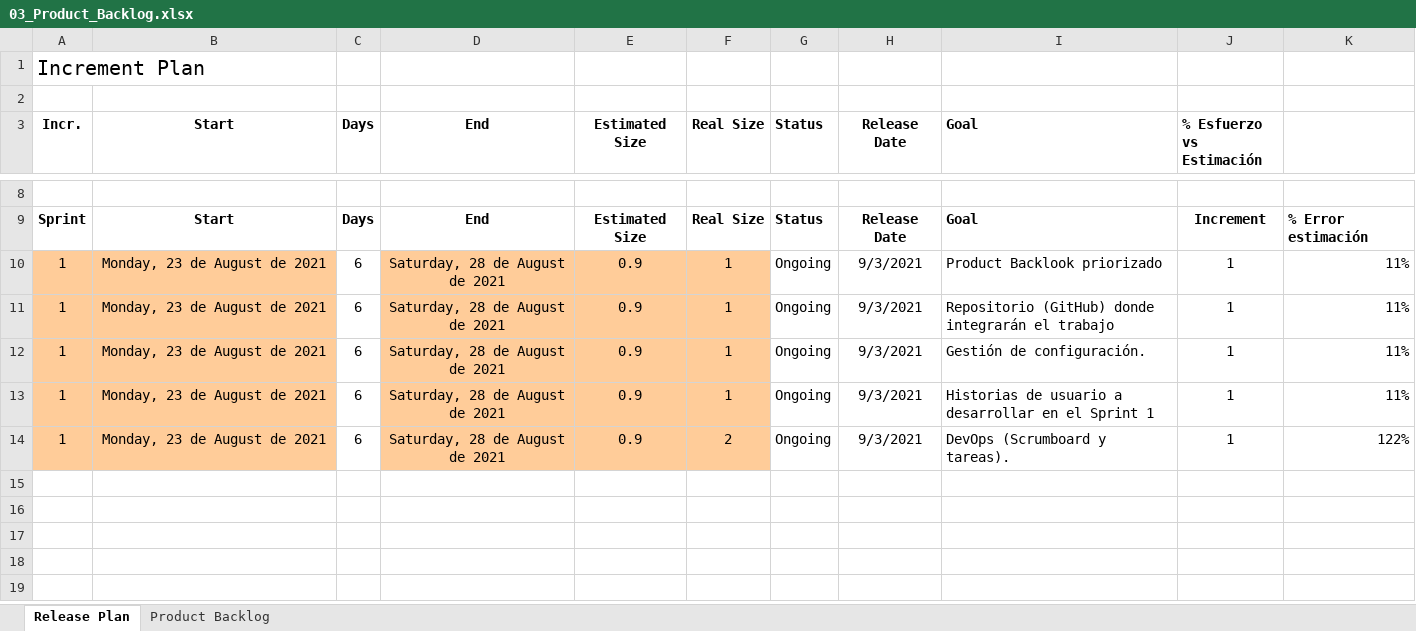
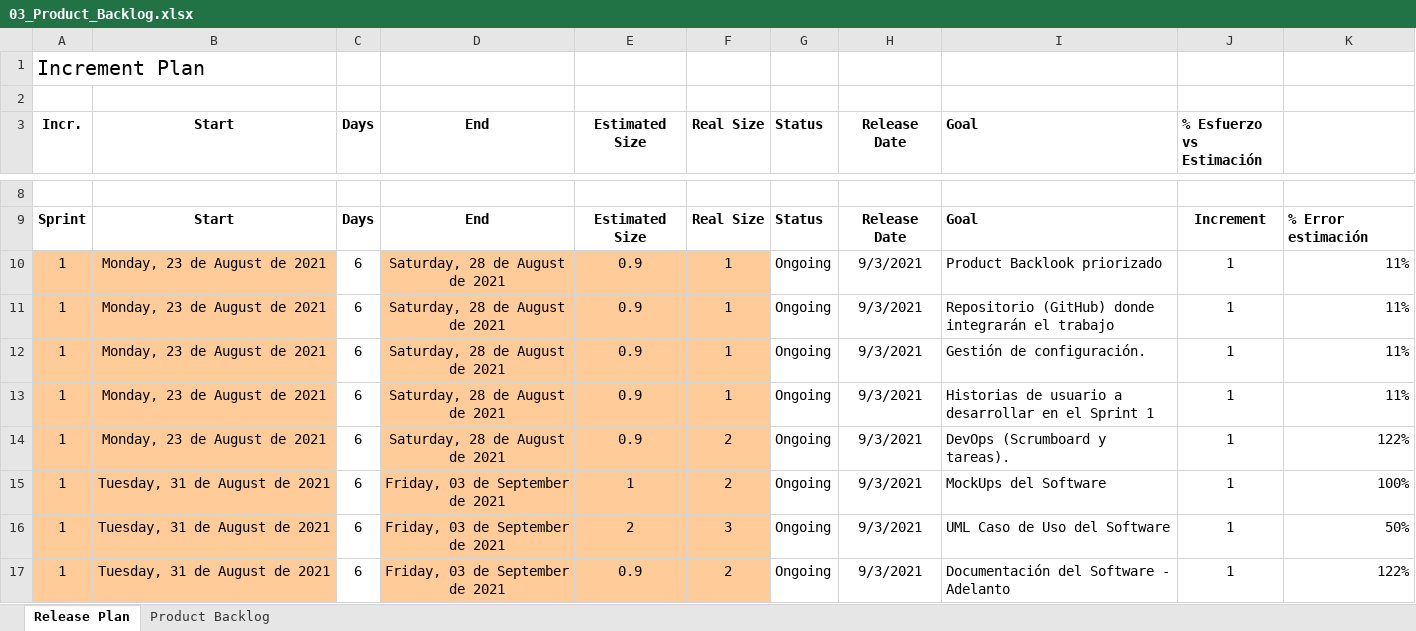
Before and after one commit to DantalianAFK/ProyectoSoftwareRCP, an Excel workbook: Backlog_and_Release/03_Product_Backlog.xlsx, sheet Release Plan, drawn as a sheet; only a part is shown, gaps mark what is left out; values as stored, in another font and other column widths than the file's, no borders; charts and pictures and conditional formats not drawn; the diff names each change by its address in the sheet, - before the commit and + after, or states it on an @@ line.

```diff
--- a/Backlog_and_Release/03_Product_Backlog.xlsx (sheet Release Plan)
+++ b/Backlog_and_Release/03_Product_Backlog.xlsx (sheet Release Plan)
+row 15: 1 | Tuesday, 31 de August de 2021 | 6 | Friday, 03 de September de 2021 | 1 | 2 | Ongoing | 9/3/2021 | MockUps del Software | 1 | 100%
+row 16: 1 | Tuesday, 31 de August de 2021 | 6 | Friday, 03 de September de 2021 | 2 | 3 | Ongoing | 9/3/2021 | UML Caso de Uso del Software | 1 | 50%
+row 17: 1 | Tuesday, 31 de August de 2021 | 6 | Friday, 03 de September de 2021 | 0.9 | 2 | Ongoing | 9/3/2021 | Documentación del Software - Adelanto | 1 | 122%
```
Also changed, not shown: sheet Product Backlog, charts or pictures, Historias_Usuario/Historia_Usuario.xlsx.
